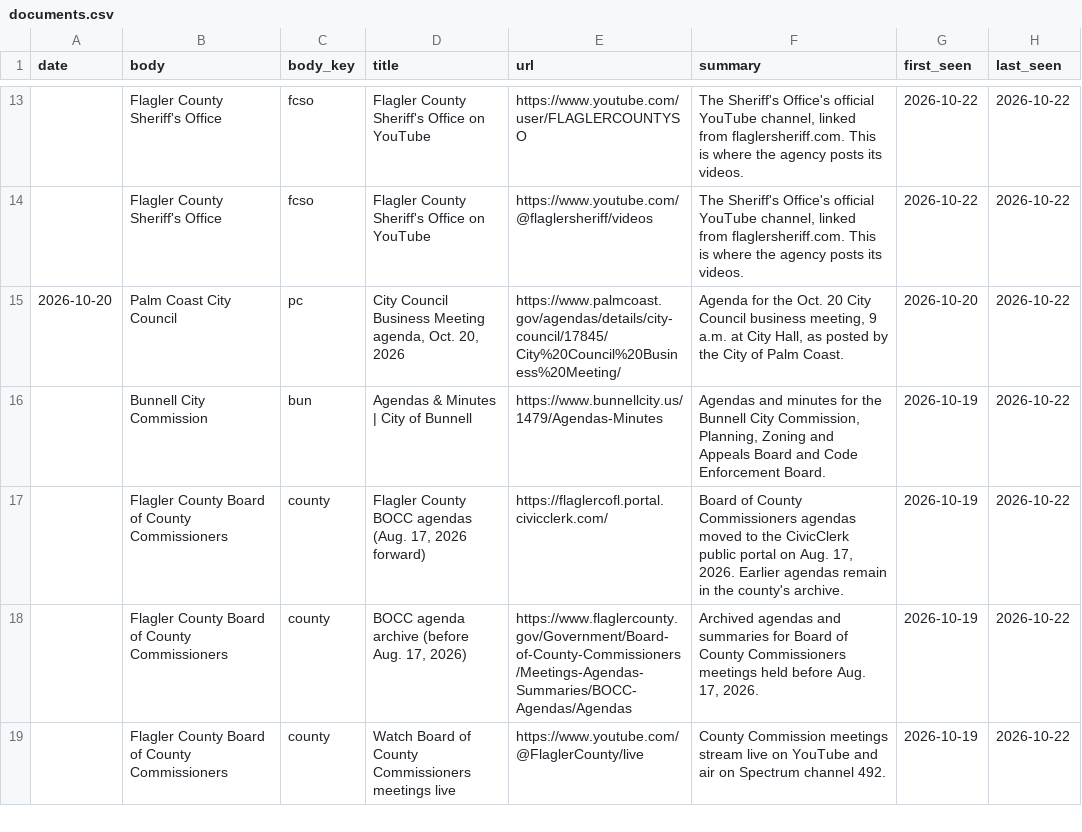
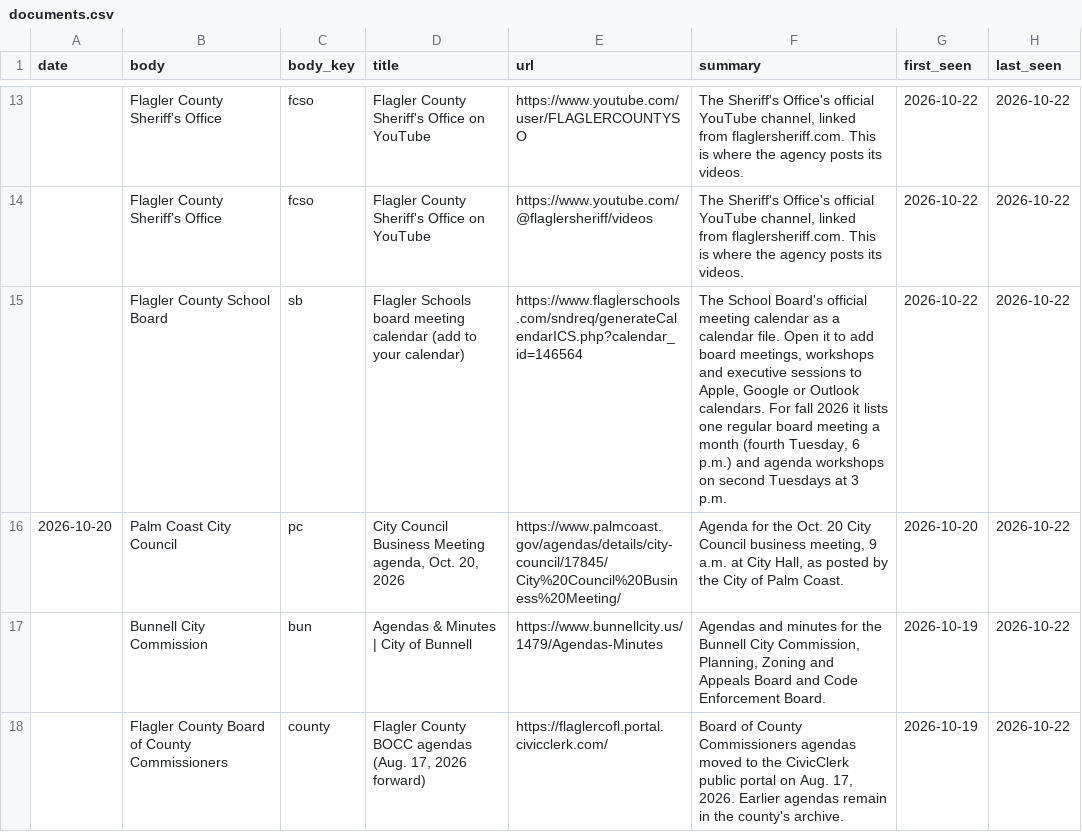
Before and after one commit to FlaglerCoastalEnterprises/publicdocket, a CSV file: public/data/documents.csv, drawn as a sheet; only a part is shown, gaps mark what is left out; the shorter side is filled out with more unchanged rows.

```diff
--- a/public/data/documents.csv
+++ b/public/data/documents.csv
@@ -14,2 +14,3 @@ date,body,body_key,title,url,summary,first_seen,last_seen
 ,Flagler County Sheriff's Office,fcso,Flagler County Sheriff's Office on YouTube,https://www.youtube.com/@flaglersheriff/videos,"The Sheriff's Office's official YouTube channel, linked from flaglersheriff.com. This is where the agency posts its videos.",2026-10-22,2026-10-22
+,Flagler County School Board,sb,Flagler Schools board meeting calendar (add to your calendar),https://www.flaglerschools.com/sndreq/generateCalendarICS.php?calendar_id=146564,"The School Board's official meeting calendar as a calendar file. Open it to add board meetings, workshops and executive sessions to Apple, Google or Outlook calendars. For fall 2026 it lists one regular board meeting a month (fourth Tuesday, 6 p.m.) and agenda workshops on second Tuesdays at 3 p.m.",2026-10-22,2026-10-22
 2026-10-20,Palm Coast City Council,pc,"City Council Business Meeting agenda, Oct. 20, 2026",https://www.palmcoast.gov/agendas/details/city-council/17845/City%20Council%20Business%20Meeting/,"Agenda for the Oct. 20 City Council business meeting, 9 a.m. at City Hall, as posted by the City of Palm Coast.",2026-10-20,2026-10-22
```
Also changed, not shown: public/data/meetings.csv, 3 other files.
